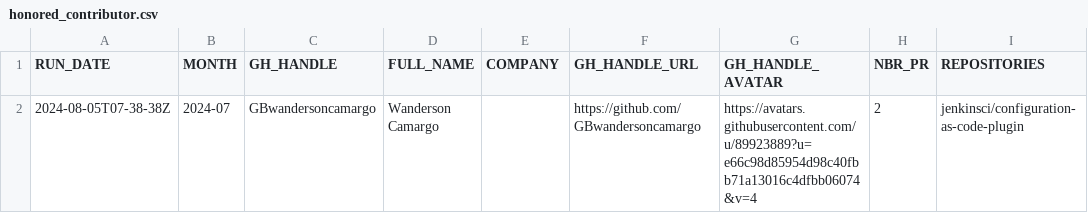
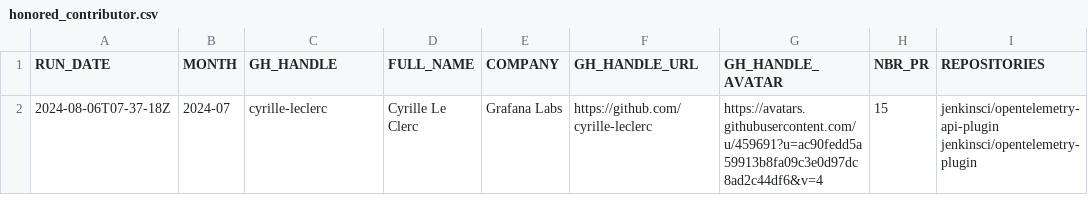
Before and after one commit to gounthar/jenkins-submitter-stats, a CSV file: data/honored_contributor.csv, drawn as a sheet; removed rows and columns are numbered as before the commit, all else as after; the diff names each change by its address in the sheet, - before the commit and + after, or states it on an @@ line.

```diff
--- a/data/honored_contributor.csv
+++ b/data/honored_contributor.csv
-row 2: 2024-08-05T07-38-38Z | 2024-07 | GBwandersoncamargo | Wanderson Camargo |  | https://github.com/GBwandersoncamargo | https://avatars.githubusercontent.com/u/89923889?u=e66c98d85954d98c40fbb71a13016c4dfbb06074&v=4 | 2 | jenkinsci/configuration-as-code-plugin
+row 2: 2024-08-06T07-37-18Z | 2024-07 | cyrille-leclerc | Cyrille Le Clerc | Grafana Labs | https://github.com/cyrille-leclerc | https://avatars.githubusercontent.com/u/459691?u=ac90fedd5a59913b8fa09c3e0d97dc8ad2c44df6&v=4 | 15 | jenkinsci/opentelemetry-api-plugin jenkinsci/opentelemetry-plugin
```
